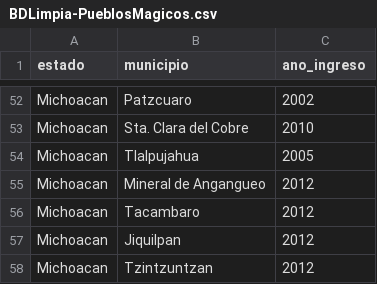
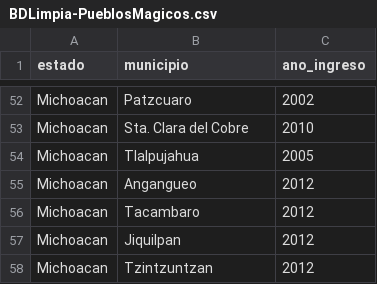
Before and after one commit to ArtemioPadilla/MxMagicTowns-PueblosMagicosMx, a CSV file: BDsPueblosMagicos/BDLimpia-PueblosMagicos.csv, drawn as a sheet; only a part is shown, gaps mark what is left out.

Commit message:
Update BDLimpia-PueblosMagicos.csv

```diff
--- a/BDsPueblosMagicos/BDLimpia-PueblosMagicos.csv
+++ b/BDsPueblosMagicos/BDLimpia-PueblosMagicos.csv
@@ -54,3 +54,3 @@ Michoacan,Sta. Clara del Cobre,2010
 Michoacan,Tlalpujahua,2005
-Michoacan,Mineral de Angangueo,2012
+Michoacan,Angangueo,2012
 Michoacan,Tacambaro,2012
```
